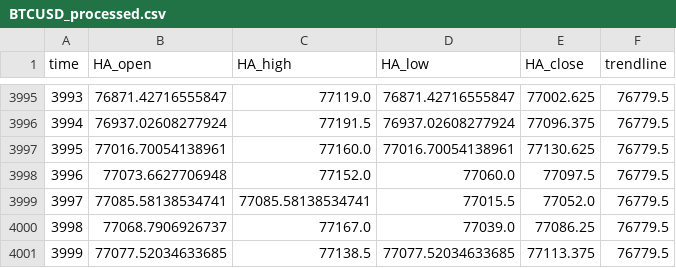
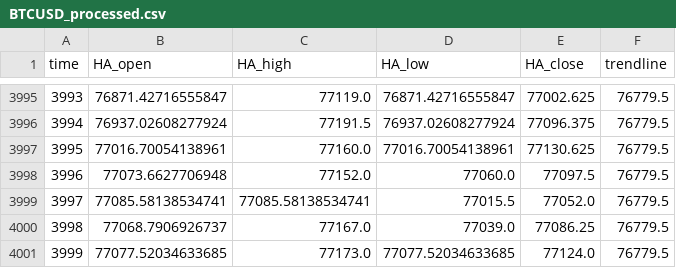
Before and after one commit to shirishaardak/python_crypto_bot, a CSV file: data/price_trend_strategy/BTCUSD_processed.csv, drawn as a sheet; only a part is shown, gaps mark what is left out.

Commit message:
auto update

```diff
--- a/data/price_trend_strategy/BTCUSD_processed.csv
+++ b/data/price_trend_strategy/BTCUSD_processed.csv
@@ -4000,2 +4000,2 @@ time,HA_open,HA_high,HA_low,HA_close,trendline
 3998,77068.7906926737,77167.0,77039.0,77086.25,76779.5
-3999,77077.52034633685,77138.5,77077.52034633685,77113.375,76779.5
+3999,77077.52034633685,77173.0,77077.52034633685,77124.0,76779.5
```
